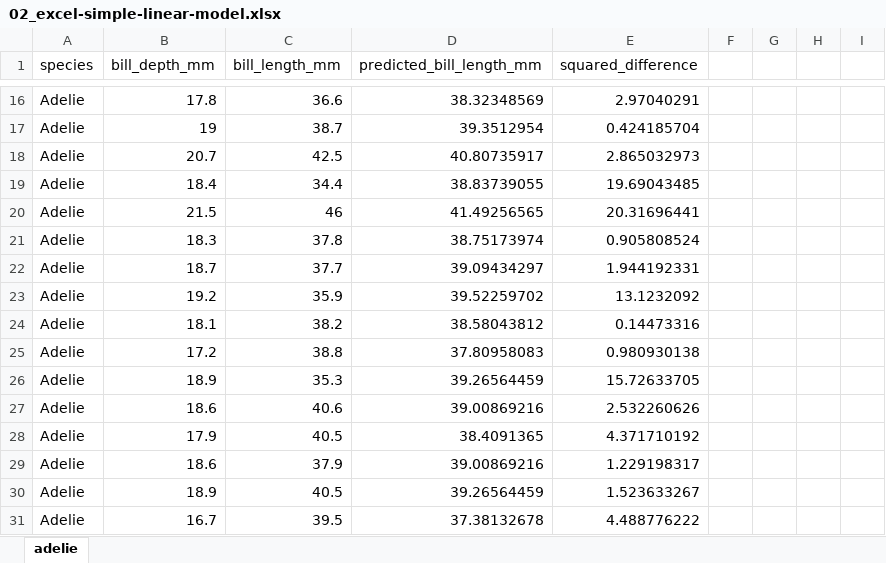
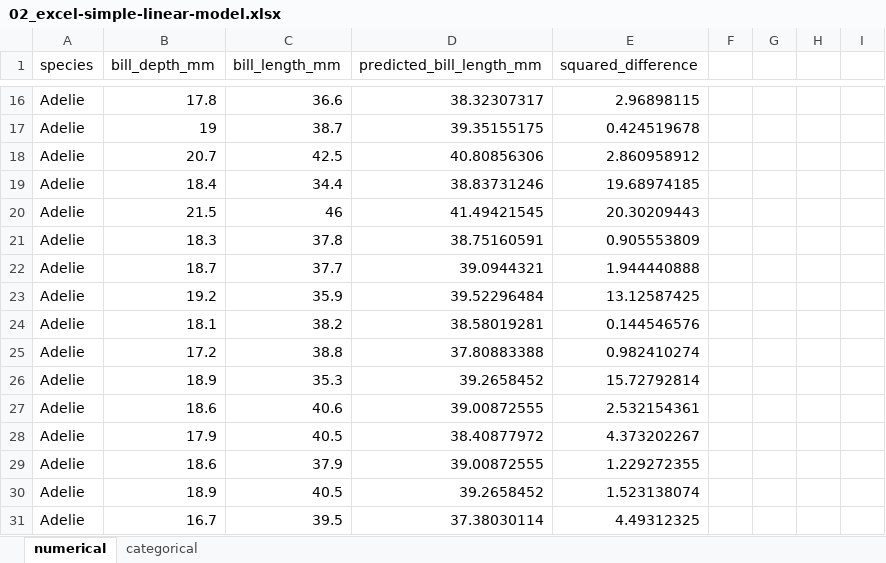
Before and after one commit to UNC-DATA-730/lecture-notebooks, an Excel workbook: 02-simple-linear-models/lectures/02_excel-simple-linear-model.xlsx, sheet numerical, drawn as a sheet; only a part is shown, gaps mark what is left out; values as stored, in another font and other column widths than the file's, no borders; table styles not drawn; the diff covers the shown part only; the diff names each change by its address in the sheet, - before the commit and + after, or states it on an @@ line.

Commit message:
add categorical example

```diff
--- a/02-simple-linear-models/lectures/02_excel-simple-linear-model.xlsx (sheet numerical)
+++ b/02-simple-linear-models/lectures/02_excel-simple-linear-model.xlsx (sheet numerical)
-sheet tab: adelie
+sheet tab: numerical
+sheet tab: categorical
-D16 (predicted_bill_length_mm): 38.32348569
+D16 (predicted_bill_length_mm): 38.32307317
-E16 (squared_difference): 2.97040291
+E16 (squared_difference): 2.96898115
-D17 (predicted_bill_length_mm): 39.3512954
+D17 (predicted_bill_length_mm): 39.35155175
-E17 (squared_difference): 0.424185704
+E17 (squared_difference): 0.424519678
-D18 (predicted_bill_length_mm): 40.80735917
+D18 (predicted_bill_length_mm): 40.80856306
-E18 (squared_difference): 2.865032973
+E18 (squared_difference): 2.860958912
-D19 (predicted_bill_length_mm): 38.83739055
+D19 (predicted_bill_length_mm): 38.83731246
-E19 (squared_difference): 19.69043485
+E19 (squared_difference): 19.68974185
-D20 (predicted_bill_length_mm): 41.49256565
+D20 (predicted_bill_length_mm): 41.49421545
-E20 (squared_difference): 20.31696441
+E20 (squared_difference): 20.30209443
-D21 (predicted_bill_length_mm): 38.75173974
+D21 (predicted_bill_length_mm): 38.75160591
-E21 (squared_difference): 0.905808524
+E21 (squared_difference): 0.905553809
-D22 (predicted_bill_length_mm): 39.09434297
+D22 (predicted_bill_length_mm): 39.0944321
-E22 (squared_difference): 1.944192331
+E22 (squared_difference): 1.944440888
-D23 (predicted_bill_length_mm): 39.52259702
+D23 (predicted_bill_length_mm): 39.52296484
-E23 (squared_difference): 13.1232092
+E23 (squared_difference): 13.12587425
-D24 (predicted_bill_length_mm): 38.58043812
+D24 (predicted_bill_length_mm): 38.58019281
-E24 (squared_difference): 0.14473316
+E24 (squared_difference): 0.144546576
-D25 (predicted_bill_length_mm): 37.80958083
+D25 (predicted_bill_length_mm): 37.80883388
-E25 (squared_difference): 0.980930138
+E25 (squared_difference): 0.982410274
-D26 (predicted_bill_length_mm): 39.26564459
+D26 (predicted_bill_length_mm): 39.2658452
-E26 (squared_difference): 15.72633705
+E26 (squared_difference): 15.72792814
-D27 (predicted_bill_length_mm): 39.00869216
+D27 (predicted_bill_length_mm): 39.00872555
-E27 (squared_difference): 2.532260626
+E27 (squared_difference): 2.532154361
-D28 (predicted_bill_length_mm): 38.4091365
+D28 (predicted_bill_length_mm): 38.40877972
-E28 (squared_difference): 4.371710192
+E28 (squared_difference): 4.373202267
-D29 (predicted_bill_length_mm): 39.00869216
+D29 (predicted_bill_length_mm): 39.00872555
-E29 (squared_difference): 1.229198317
+E29 (squared_difference): 1.229272355
-D30 (predicted_bill_length_mm): 39.26564459
+D30 (predicted_bill_length_mm): 39.2658452
-E30 (squared_difference): 1.523633267
+E30 (squared_difference): 1.523138074
-D31 (predicted_bill_length_mm): 37.38132678
+D31 (predicted_bill_length_mm): 37.38030114
-E31 (squared_difference): 4.488776222
+E31 (squared_difference): 4.49312325
```
Also changed, not shown: 273 edited cells elsewhere in this sheet.
